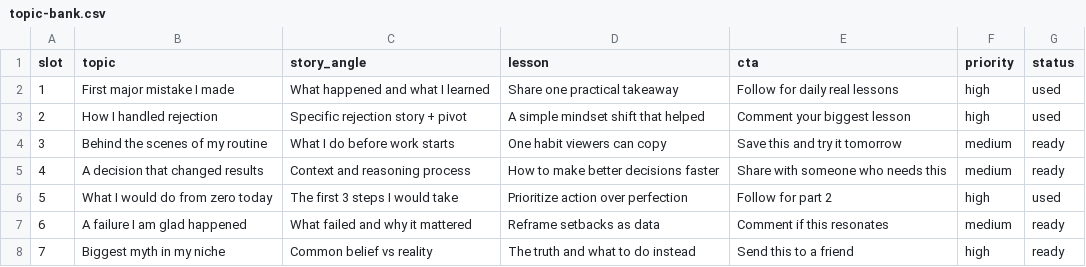
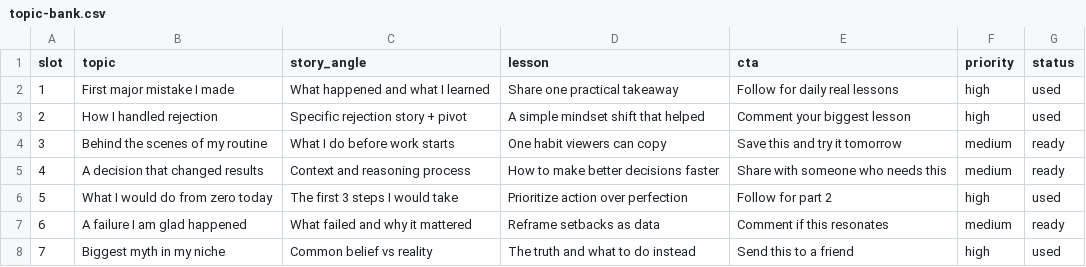
Before and after one commit to seuth325/DailyVideoOps, a CSV file: data/topic-bank.csv, drawn as a sheet.

```diff
--- a/data/topic-bank.csv
+++ b/data/topic-bank.csv
@@ -7,2 +7,2 @@
 "6","A failure I am glad happened","What failed and why it mattered","Reframe setbacks as data","Comment if this resonates","medium","ready"
-"7","Biggest myth in my niche","Common belief vs reality","The truth and what to do instead","Send this to a friend","high","ready"
+"7","Biggest myth in my niche","Common belief vs reality","The truth and what to do instead","Send this to a friend","high","used"
```
Also changed, not shown: data/analytics-log.csv, 14 other files.
